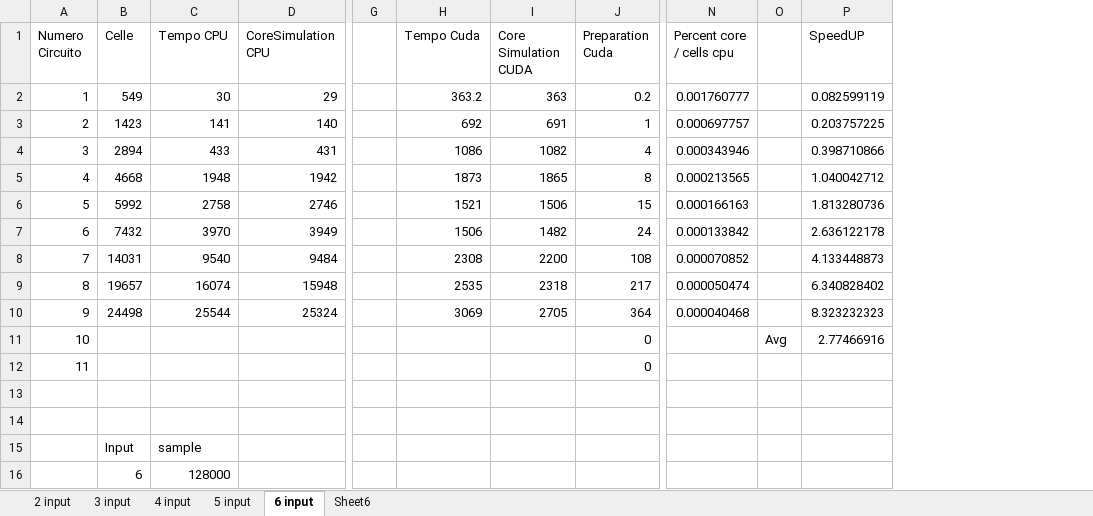
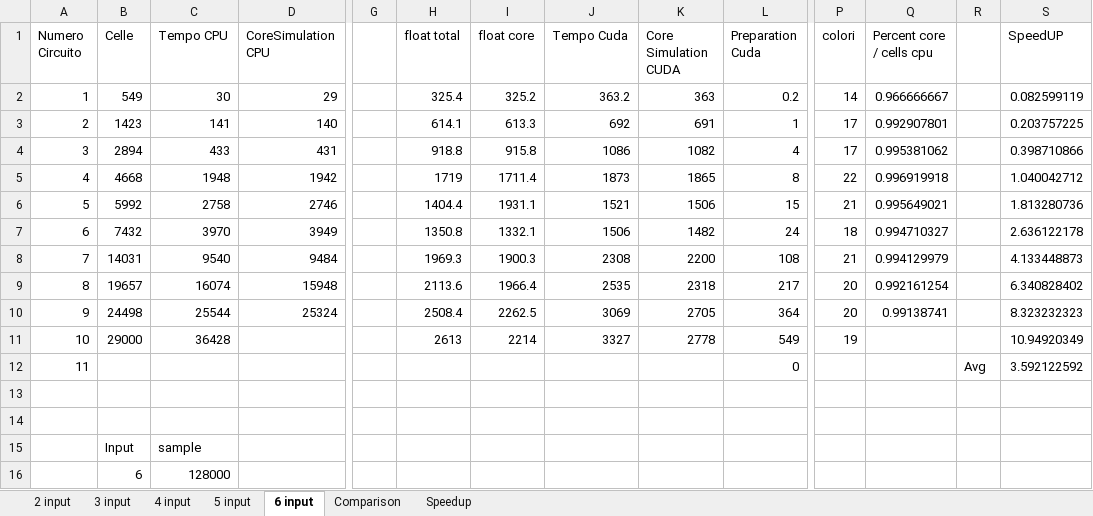
Before and after one commit to Anthz/qcadesigner-cuda, an Excel workbook: docs/bistable/tempi simulazione.xlsx, sheet 6 input, drawn as a sheet; only a part is shown, gaps mark what is left out; values as stored, in another font and other column widths than the file's, no borders; addresses are those after the commit; the diff names each change by its address in the sheet, - before the commit and + after, or states it on an @@ line.

```diff
--- a/docs/bistable/tempi simulazione.xlsx (sheet 6 input)
+++ b/docs/bistable/tempi simulazione.xlsx (sheet 6 input)
-sheet tab: Sheet6
+sheet tab: Comparison
+sheet tab: Speedup
+column H (float total), rows 2-11: 325.4 | 614.1 | 918.8 | 1719 | 1404.4 | 1350.8 | 1969.3 | 2113.6 | 2508.4 | 2613
+column I (float core), rows 2-11: 325.2 | 613.3 | 915.8 | 1711.4 | 1931.1 | 1332.1 | 1900.3 | 1966.4 | 2262.5 | 2214
+column P (colori), rows 2-11: 14 | 17 | 17 | 22 | 21 | 18 | 21 | 20 | 20 | 19
-Q2 (Percent core / cells cpu): 0.001760777
+Q2 (Percent core / cells cpu): 0.966666667
-Q3 (Percent core / cells cpu): 0.000697757
+Q3 (Percent core / cells cpu): 0.992907801
-Q4 (Percent core / cells cpu): 0.000343946
+Q4 (Percent core / cells cpu): 0.995381062
-Q5 (Percent core / cells cpu): 0.000213565
+Q5 (Percent core / cells cpu): 0.996919918
-Q6 (Percent core / cells cpu): 0.000166163
+Q6 (Percent core / cells cpu): 0.995649021
-Q7 (Percent core / cells cpu): 0.000133842
+Q7 (Percent core / cells cpu): 0.994710327
-Q8 (Percent core / cells cpu): 0.000070852
+Q8 (Percent core / cells cpu): 0.994129979
-Q9 (Percent core / cells cpu): 0.000050474
+Q9 (Percent core / cells cpu): 0.992161254
-Q10 (Percent core / cells cpu): 0.000040468
+Q10 (Percent core / cells cpu): 0.99138741
-B11 (Celle): (empty)
+B11 (Celle): 29000
-C11 (Tempo CPU): (empty)
+C11 (Tempo CPU): 36428
-J11 (Tempo Cuda): (empty)
+J11 (Tempo Cuda): 3327
-K11 (Core Simulation CUDA): (empty)
+K11 (Core Simulation CUDA): 2778
-L11 (Preparation Cuda): 0
+L11 (Preparation Cuda): 549
-R11: Avg
+R11: (empty)
-S11 (SpeedUP): 2.77466916
+S11 (SpeedUP): 10.94920349
-R12: (empty)
+R12: Avg
-S12 (SpeedUP): (empty)
+S12 (SpeedUP): 3.592122592
```
Also changed, not shown: sheet Comparison, sheet 2 input, sheet 4 input, sheet 5 input, sheet 3 input, formulas that keep their value, charts or pictures, 1 other file.
